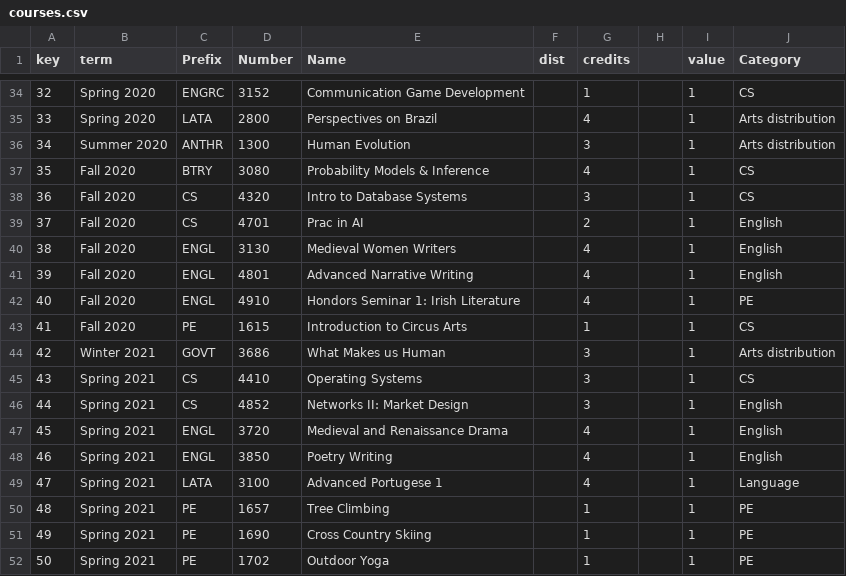
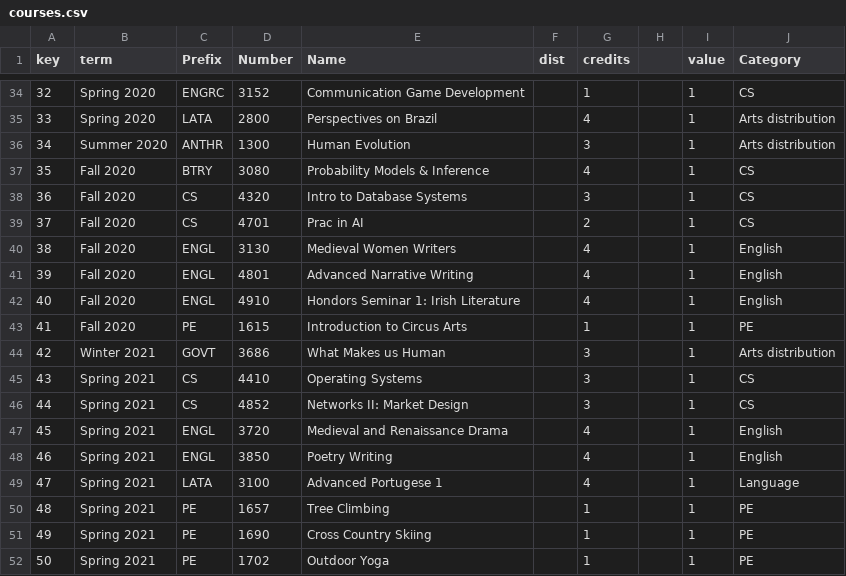
Before and after one commit to MegJ/coursevis, a CSV file: courses.csv, drawn as a sheet; only a part is shown, gaps mark what is left out.

```diff
--- a/courses.csv
+++ b/courses.csv
@@ -38,10 +38,10 @@ key,term,Prefix,Number,Name,dist,credits,,value,Category
 36,Fall 2020,CS,4320,Intro to Database Systems,,3,,1,CS
-37,Fall 2020,CS,4701,Prac in AI ,,2,,1,English
+37,Fall 2020,CS,4701,Prac in AI ,,2,,1,CS
 38,Fall 2020,ENGL,3130,Medieval Women Writers,,4,,1,English
 39,Fall 2020,ENGL,4801,Advanced Narrative Writing,,4,,1,English
-40,Fall 2020,ENGL,4910,Hondors Seminar 1: Irish Literature,,4,,1,PE
-41,Fall 2020,PE,1615,Introduction to Circus Arts,,1,,1,CS
+40,Fall 2020,ENGL,4910,Hondors Seminar 1: Irish Literature,,4,,1,English
+41,Fall 2020,PE,1615,Introduction to Circus Arts,,1,,1,PE
 42,Winter 2021,GOVT,3686,What Makes us Human,,3,,1,Arts distribution
 43,Spring 2021,CS,4410,Operating Systems,,3,,1,CS
-44,Spring 2021,CS,4852,Networks II: Market Design,,3,,1,English
+44,Spring 2021,CS,4852,Networks II: Market Design,,3,,1,CS
 45,Spring 2021,ENGL ,3720,Medieval and Renaissance Drama,,4,,1,English
```
Also changed, not shown: 1 other file.
